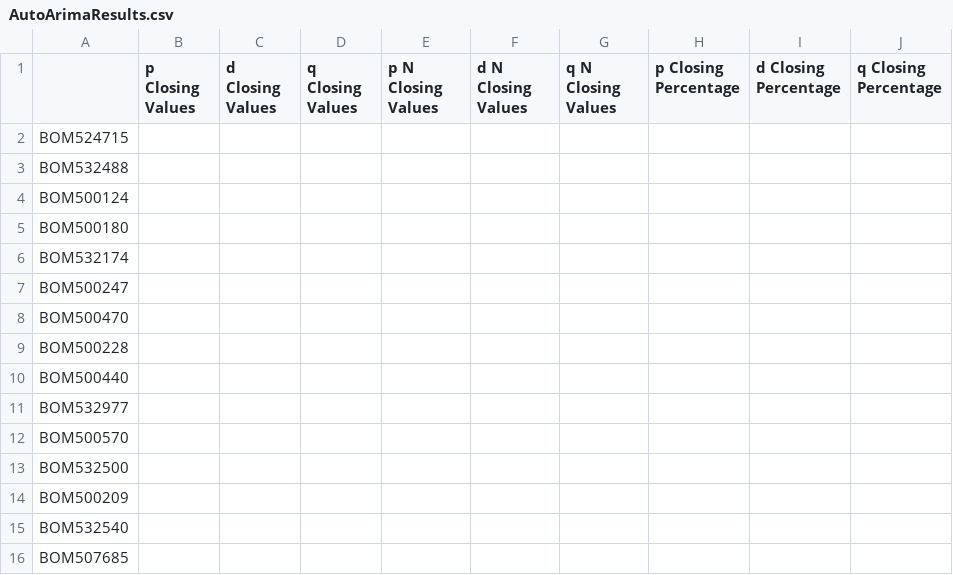
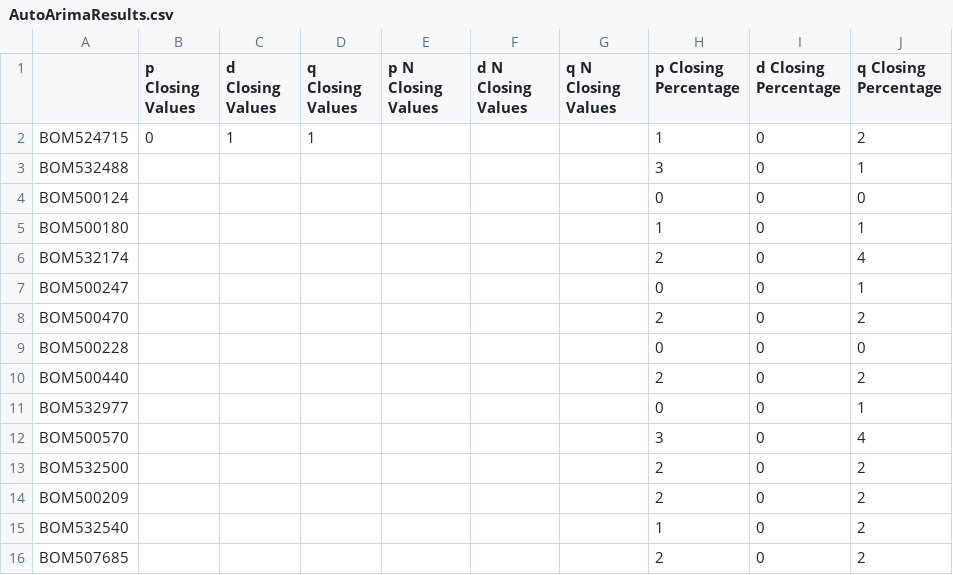
Before and after one commit to acamit/DataScience, a CSV file: Thesis work/Code/Outputs/AutoArimaResults.csv, drawn as a sheet.

Commit message:
Updated csv

```diff
--- a/Thesis work/Code/Outputs/AutoArimaResults.csv
+++ b/Thesis work/Code/Outputs/AutoArimaResults.csv
@@ -1,16 +1,16 @@
 ,p Closing Values,d Closing Values,q Closing Values,p N Closing Values,d N Closing Values,q N Closing Values,p Closing Percentage,d Closing Percentage,q Closing Percentage
-BOM524715,,,,,,,,,
-BOM532488,,,,,,,,,
-BOM500124,,,,,,,,,
-BOM500180,,,,,,,,,
-BOM532174,,,,,,,,,
-BOM500247,,,,,,,,,
-BOM500470,,,,,,,,,
-BOM500228,,,,,,,,,
-BOM500440,,,,,,,,,
-BOM532977,,,,,,,,,
-BOM500570,,,,,,,,,
-BOM532500,,,,,,,,,
-BOM500209,,,,,,,,,
-BOM532540,,,,,,,,,
-BOM507685,,,,,,,,,
+BOM524715,0,1,1,,,,1,0,2
+BOM532488,,,,,,,3,0,1
+BOM500124,,,,,,,0,0,0
+BOM500180,,,,,,,1,0,1
+BOM532174,,,,,,,2,0,4
+BOM500247,,,,,,,0,0,1
+BOM500470,,,,,,,2,0,2
+BOM500228,,,,,,,0,0,0
+BOM500440,,,,,,,2,0,2
+BOM532977,,,,,,,0,0,1
+BOM500570,,,,,,,3,0,4
+BOM532500,,,,,,,2,0,2
+BOM500209,,,,,,,2,0,2
+BOM532540,,,,,,,1,0,2
+BOM507685,,,,,,,2,0,2
```
